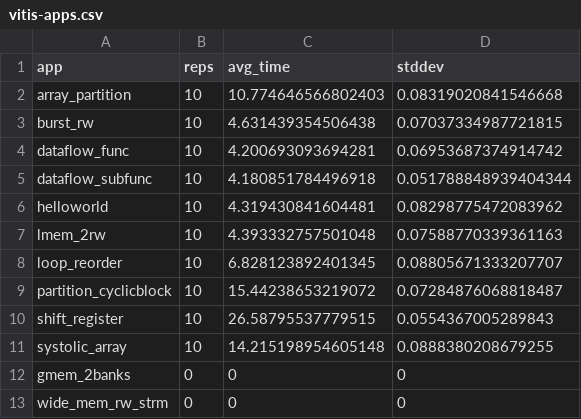
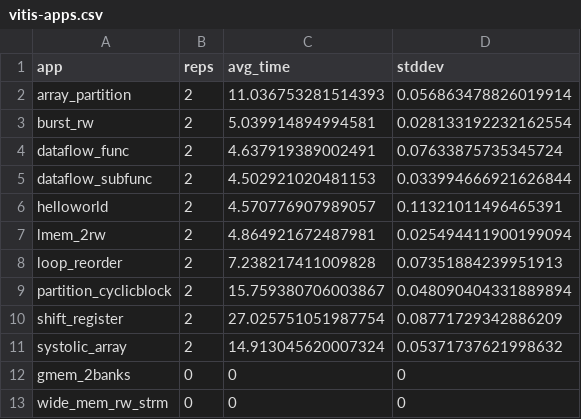
Before and after one commit to TUM-DSE/proteus-eval, a CSV file: data/arax/vitis-apps.csv, drawn as a sheet.

Commit message:
Update Arax data (2 runs)

```diff
--- a/data/arax/vitis-apps.csv
+++ b/data/arax/vitis-apps.csv
@@ -1,12 +1,12 @@
 app,reps,avg_time,stddev
-array_partition,10,10.774646566802403,0.08319020841546668
-burst_rw,10,4.631439354506438,0.07037334987721815
-dataflow_func,10,4.200693093694281,0.06953687374914742
-dataflow_subfunc,10,4.180851784496918,0.051788848939404344
-helloworld,10,4.319430841604481,0.08298775472083962
-lmem_2rw,10,4.393332757501048,0.07588770339361163
-loop_reorder,10,6.828123892401345,0.08805671333207707
-partition_cyclicblock,10,15.44238653219072,0.07284876068818487
-shift_register,10,26.58795537779515,0.0554367005289843
-systolic_array,10,14.215198954605148,0.0888380208679255
+array_partition,2,11.036753281514393,0.056863478826019914
+burst_rw,2,5.039914894994581,0.028133192232162554
+dataflow_func,2,4.637919389002491,0.07633875735345724
+dataflow_subfunc,2,4.502921020481153,0.033994666921626844
+helloworld,2,4.570776907989057,0.11321011496465391
+lmem_2rw,2,4.864921672487981,0.025494411900199094
+loop_reorder,2,7.238217411009828,0.07351884239951913
+partition_cyclicblock,2,15.759380706003867,0.048090404331889894
+shift_register,2,27.025751051987754,0.08771729342886209
+systolic_array,2,14.913045620007324,0.05371737621998632
 gmem_2banks,0,0,0
```
Also changed, not shown: 1 other file.
